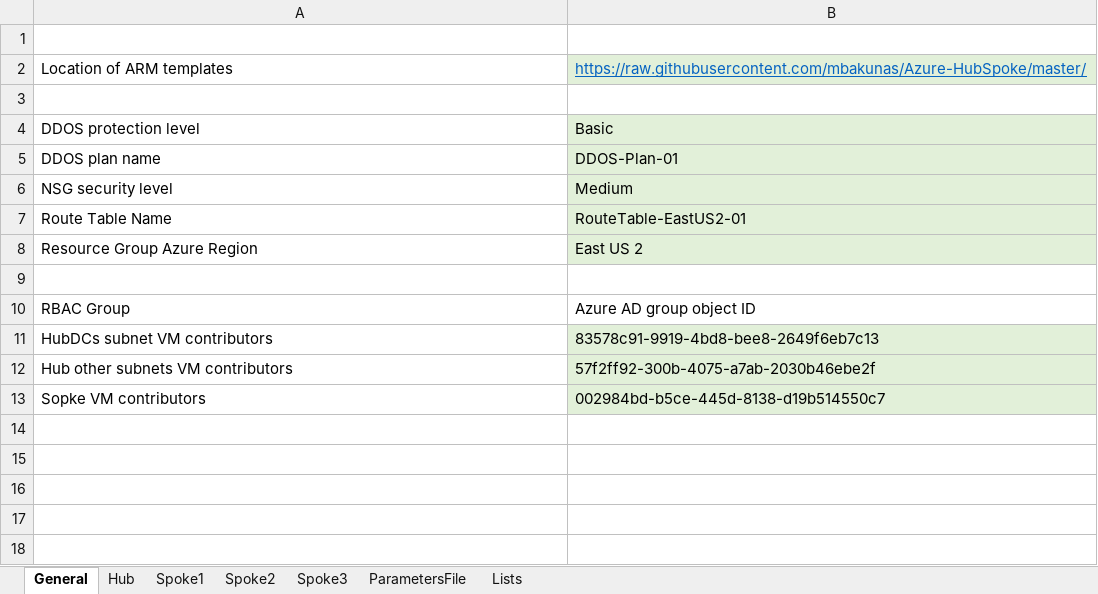
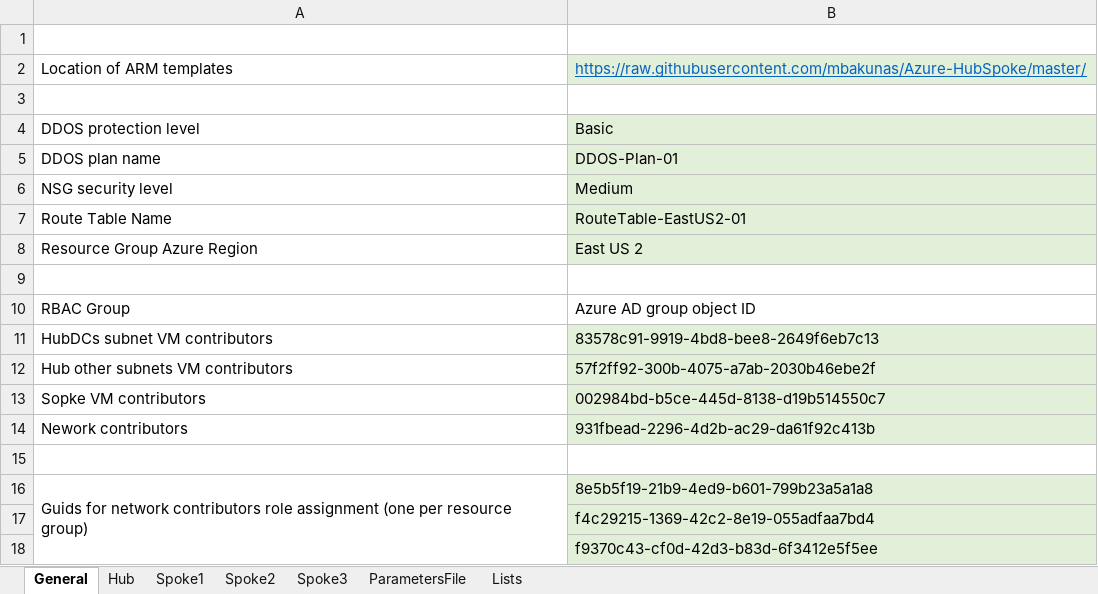
Before and after one commit to mbakunas/Azure-HubSpoke, an Excel workbook: PowerShell/ParametersFileBuilder_3-Spoke.xlsx, sheet General, drawn as a sheet; values as stored, in another font and other column widths than the file's, no borders; the diff names each change by its address in the sheet, - before the commit and + after, or states it on an @@ line.

Commit message:
Added resource group RBAC

```diff
--- a/PowerShell/ParametersFileBuilder_3-Spoke.xlsx (sheet General)
+++ b/PowerShell/ParametersFileBuilder_3-Spoke.xlsx (sheet General)
+row 14: Nework contributors | 931fbead-2296-4d2b-ac29-da61f92c413b
+row 15: (empty)
+row 16: Guids for network contributors role assignment (one per resource group) | 8e5b5f19-21b9-4ed9-b601-799b23a5a1a8
+row 17:  | f4c29215-1369-42c2-8e19-055adfaa7bd4
+row 18:  | f9370c43-cf0d-42d3-b83d-6f3412e5f5ee
```
Also changed, not shown: sheet ParametersFile, sheet Spoke2, sheet Spoke3, sheet Spoke1, sheet Hub, 2 other files.
